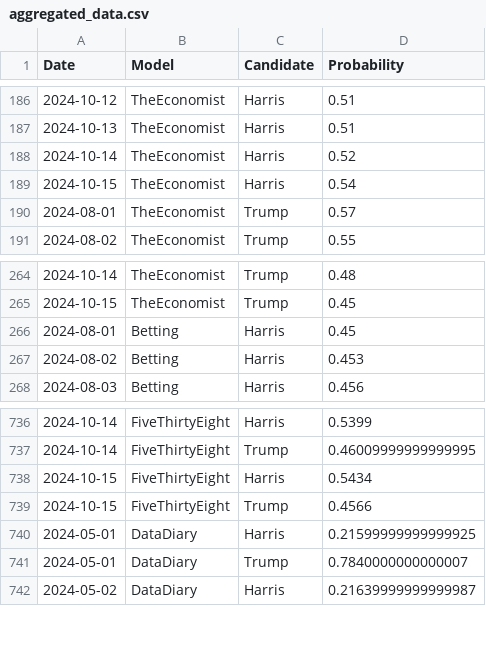
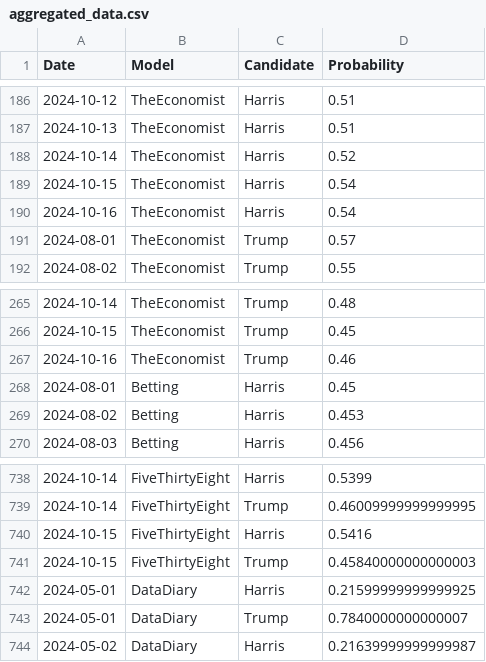
Before and after one commit to PaulMainwood/Election2024, a CSV file: aggregated_data.csv, drawn as a sheet; only a part is shown, gaps mark what is left out.

```diff
--- a/aggregated_data.csv
+++ b/aggregated_data.csv
@@ -189,2 +189,3 @@ Date,Model,Candidate,Probability
 2024-10-15,TheEconomist,Harris,0.54
+2024-10-16,TheEconomist,Harris,0.54
 2024-08-01,TheEconomist,Trump,0.57
@@ -265,2 +266,3 @@ Date,Model,Candidate,Probability
 2024-10-15,TheEconomist,Trump,0.45
+2024-10-16,TheEconomist,Trump,0.46
 2024-08-01,Betting,Harris,0.45
@@ -737,4 +739,4 @@ Date,Model,Candidate,Probability
 2024-10-14,FiveThirtyEight,Trump,0.46009999999999995
-2024-10-15,FiveThirtyEight,Harris,0.5434
-2024-10-15,FiveThirtyEight,Trump,0.4566
+2024-10-15,FiveThirtyEight,Harris,0.5416
+2024-10-15,FiveThirtyEight,Trump,0.45840000000000003
 2024-05-01,DataDiary,Harris,0.21599999999999925
```
Also changed, not shown: ManualData.csv, aggregated_data_wide.csv, 4 other files.
